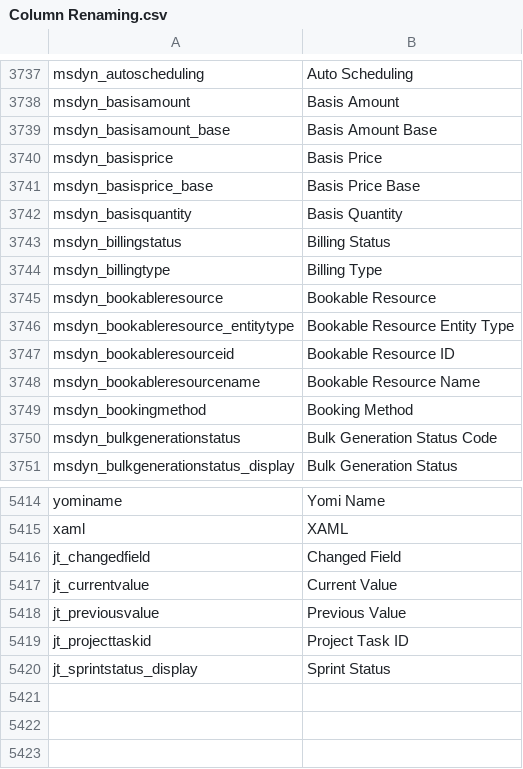
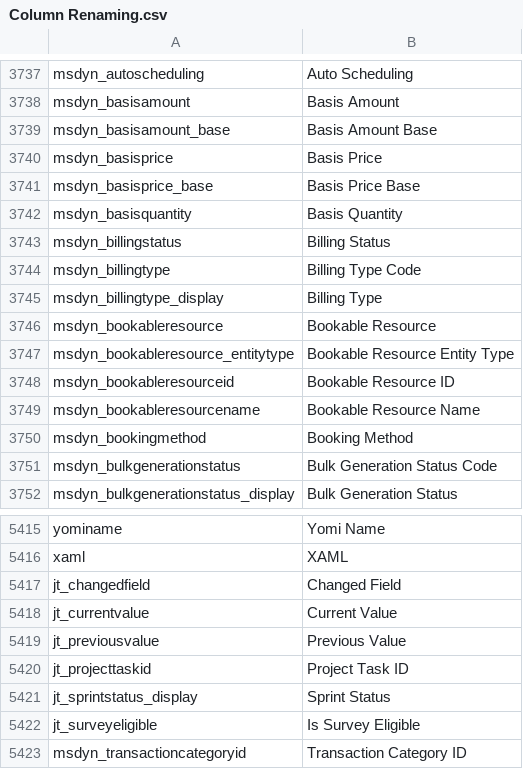
Before and after one commit to preston-reynolds/M-aids, a CSV file: Column Renaming.csv, drawn as a sheet; only a part is shown, gaps mark what is left out.

Commit message:
Added msdyn_transactioncategoryid, and survey eligible

```diff
--- a/Column Renaming.csv
+++ b/Column Renaming.csv
@@ -3743,3 +3743,4 @@ msdyn_basisquantity,Basis Quantity
 msdyn_billingstatus,Billing Status
-msdyn_billingtype,Billing Type
+msdyn_billingtype,Billing Type Code
+msdyn_billingtype_display,Billing Type
 msdyn_bookableresource,Bookable Resource
@@ -5420 +5421,3 @@ jt_projecttaskid,Project Task ID
 jt_sprintstatus_display,Sprint Status
+jt_surveyeligible,Is Survey Eligible
+msdyn_transactioncategoryid,Transaction Category ID
```
